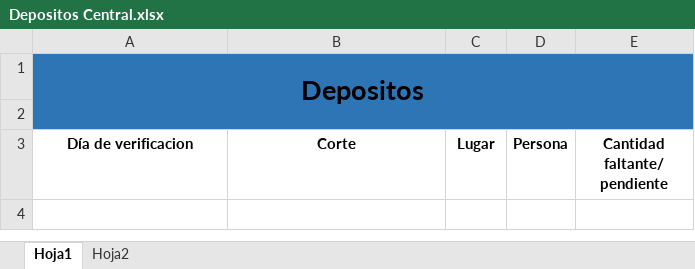
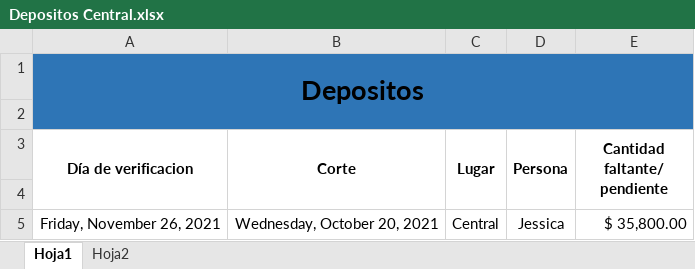
Before and after one commit to Hydra9999414/Cortes, an Excel workbook: Depositos Central.xlsx, sheet Hoja1, drawn as a sheet; values as stored, in another font and other column widths than the file's, no borders; the diff names each change by its address in the sheet, - before the commit and + after, or states it on an @@ line.

```diff
--- a/Depositos Central.xlsx (sheet Hoja1)
+++ b/Depositos Central.xlsx (sheet Hoja1)
+A3:A4 merged
+B3:B4 merged
+C3:C4 merged
+D3:D4 merged
+E3:E4 merged
+row 4: (empty)
+row 5: Friday, November 26, 2021 | Wednesday, October 20, 2021 | Central | Jessica | $ 35,800.00
```
Also changed, not shown: FECHA DE PAGOS TARJETA GRAFICA.xlsx.
